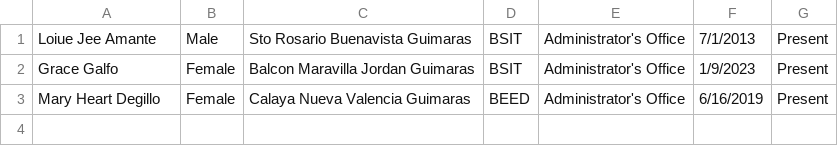
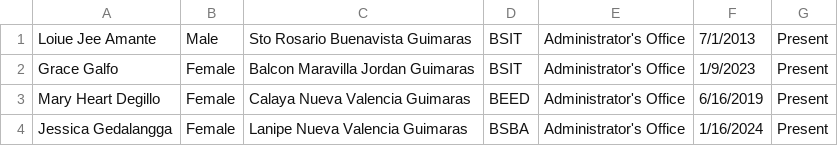
Before and after one commit to iezll1106/CPlus2_EmployeeProject, a CSV file: employees.csv, drawn as a sheet.

Commit message:
add data employee.csv

```diff
--- a/employees.csv
+++ b/employees.csv
@@ -3 +3,2 @@ Grace Galfo,Female,Balcon Maravilla Jordan Guimaras,BSIT,Administrator's Office,
 Mary Heart Degillo,Female,Calaya Nueva Valencia Guimaras,BEED,Administrator's Office,6/16/2019,Present
+Jessica Gedalangga,Female,Lanipe Nueva Valencia Guimaras,BSBA,Administrator's Office,1/16/2024,Present
```
Also changed, not shown: 1 other file.
